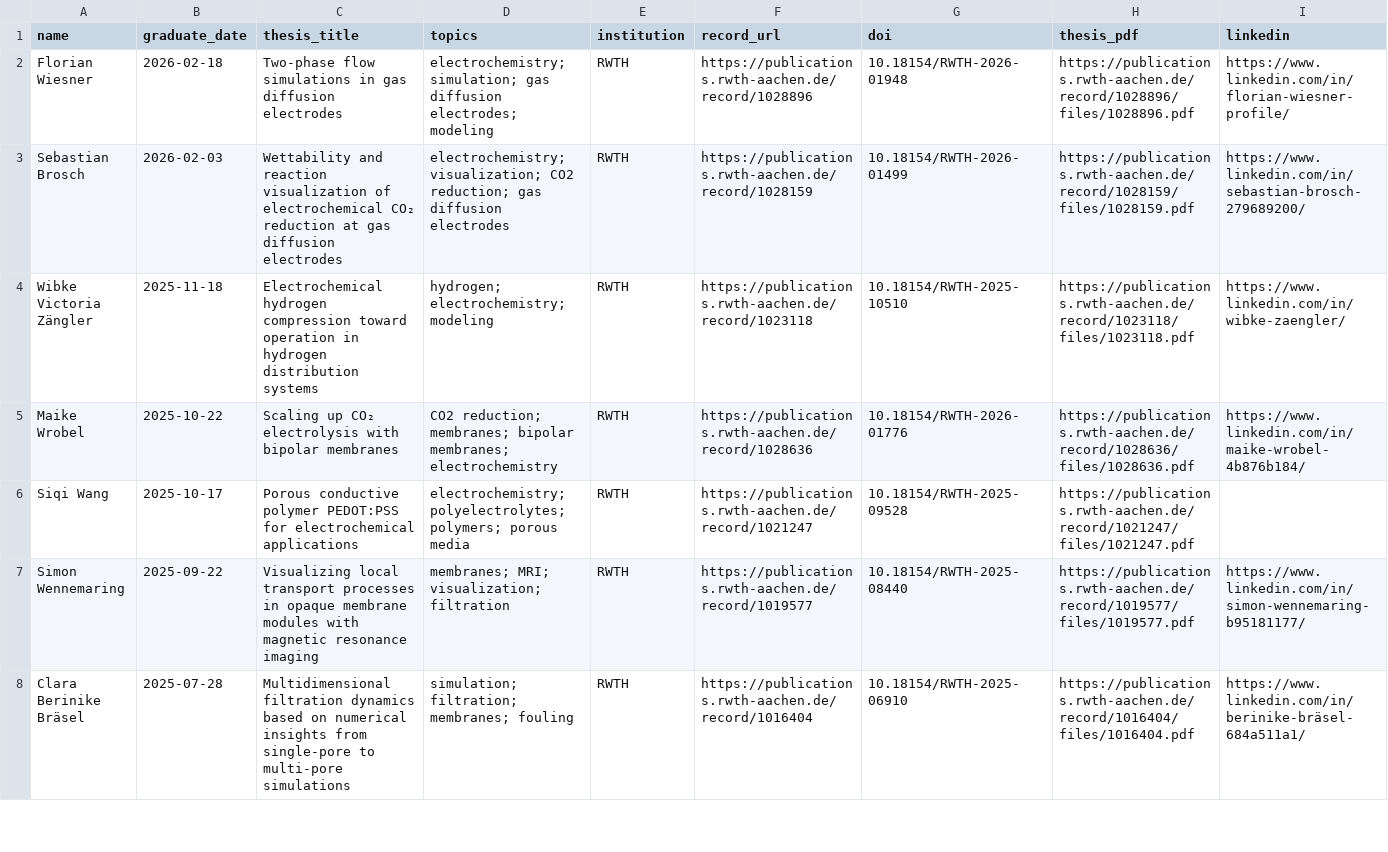
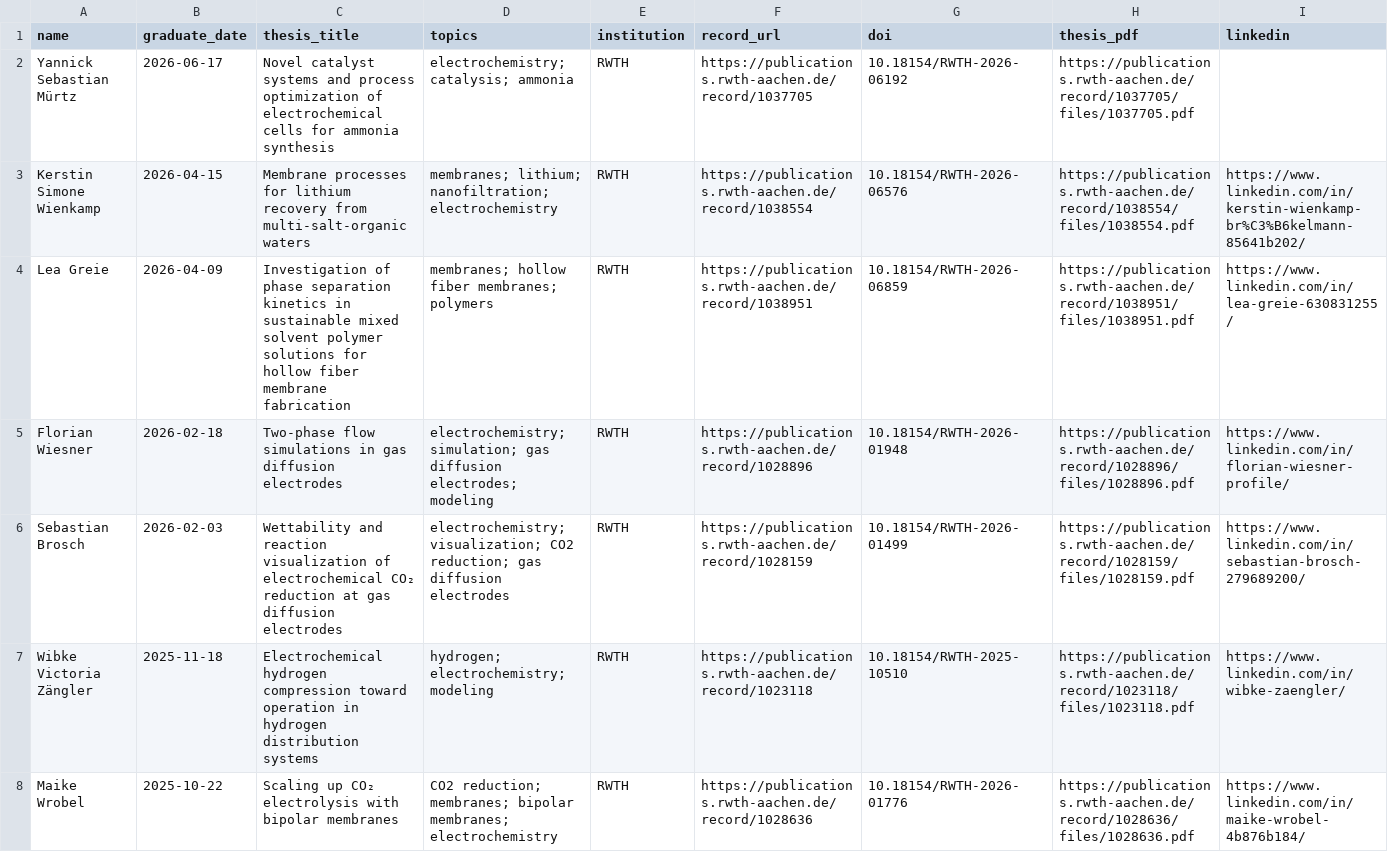
Before and after one commit to MatthiasWessling/MatthiasWessling.github.io, a CSV file: data/graduates.csv, drawn as a sheet; only a part is shown; the shorter side is filled out with more unchanged rows; rows hold the shown columns only; the diff names each change by its address in the sheet, - before the commit and + after, or states it on an @@ line.

```diff
--- a/data/graduates.csv
+++ b/data/graduates.csv
+row 2: Yannick Sebastian Mürtz | 2026-06-17 | Novel catalyst systems and process optimization of electrochemical cells for ammonia synthesis | electrochemistry; catalysis; ammonia | RWTH | https://publications.rwth-aachen.de/record/1037705 | 10.18154/RWTH-2026-06192 | https://publications.rwth-aachen.de/record/1037705/files/1037705.pdf
+row 3: Kerstin Simone Wienkamp | 2026-04-15 | Membrane processes for lithium recovery from multi-salt-organic waters | membranes; lithium; nanofiltration; electrochemistry | RWTH | https://publications.rwth-aachen.de/record/1038554 | 10.18154/RWTH-2026-06576 | https://publications.rwth-aachen.de/record/1038554/files/1038554.pdf | https://www.linkedin.com/in/kerstin-wienkamp-br%C3%B6kelmann-85641b202/
+row 4: Lea Greie | 2026-04-09 | Investigation of phase separation kinetics in sustainable mixed solvent polymer solutions for hollow fiber membrane fabrication | membranes; hollow fiber membranes; polymers | RWTH | https://publications.rwth-aachen.de/record/1038951 | 10.18154/RWTH-2026-06859 | https://publications.rwth-aachen.de/record/1038951/files/1038951.pdf | https://www.linkedin.com/in/lea-greie-630831255/
```
Also changed, not shown: 10 other files.
